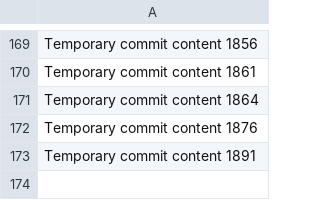
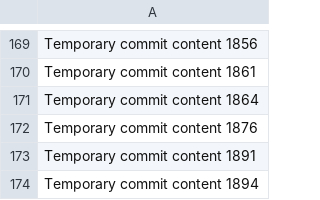
Before and after one commit to GameRRvr/GenieShop, a CSV file: data.csv, drawn as a sheet; only a part is shown, gaps mark what is left out; the diff names each change by its address in the sheet, - before the commit and + after, or states it on an @@ line.

```diff
--- a/data.csv
+++ b/data.csv
+row 174: Temporary commit content 1894
```
